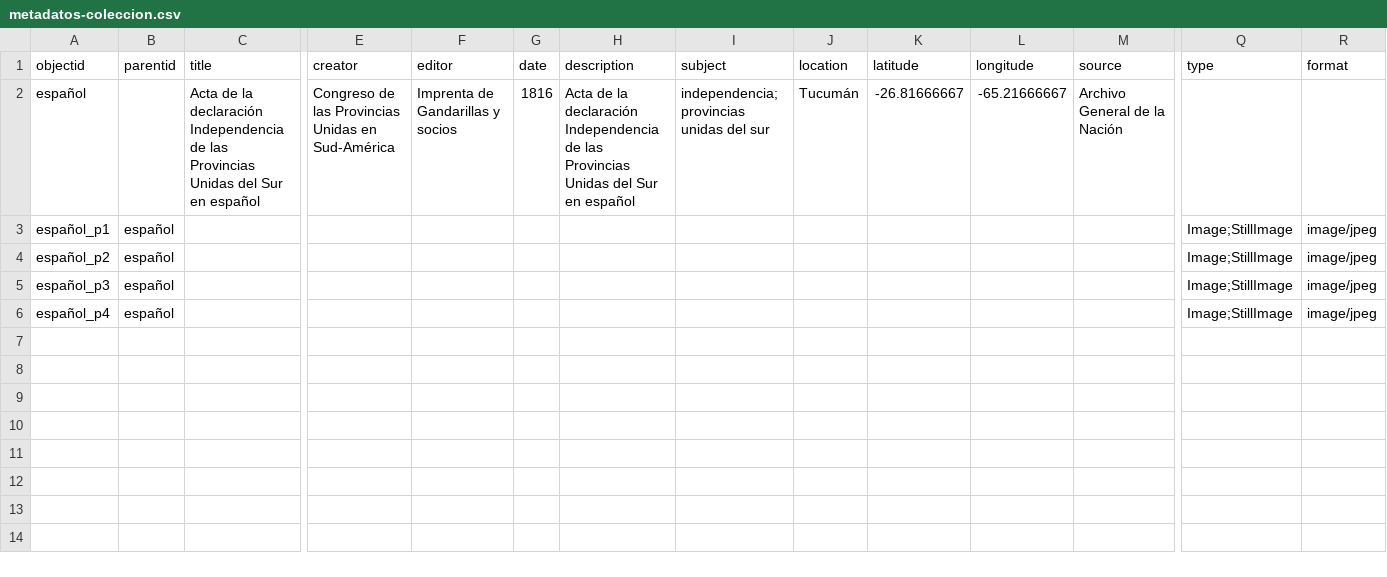
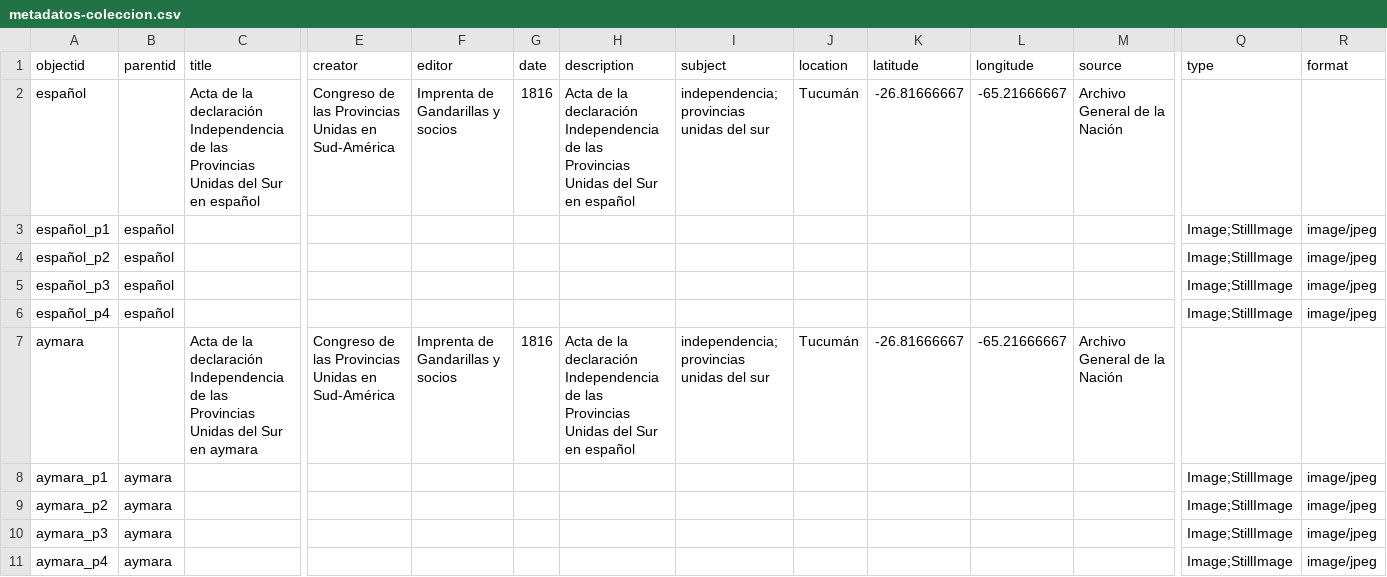
Before and after one commit to hdlabconicet/gabrielindependencia, a CSV file: _data/metadatos-coleccion.csv, drawn as a sheet; only a part is shown, gaps mark what is left out; rows hold the shown columns only; the diff names each change by its address in the sheet, - before the commit and + after, or states it on an @@ line.

Commit message:
Add files via upload

```diff
--- a/_data/metadatos-coleccion.csv
+++ b/_data/metadatos-coleccion.csv
+row 7: aymara |  | Acta de la declaración Independencia de las Provincias Unidas del Sur en aymara | Congreso de las Provincias Unidas en Sud-América | Imprenta de Gandarillas y socios | 1816 | Acta de la declaración Independencia de las Provincias Unidas del Sur en español | independencia; provincias unidas del sur | Tucumán | -26.81666667 | -65.21666667 | Archivo General de la Nación
+row 8: aymara_p1 | aymara |  |  |  |  |  |  |  |  |  |  | Image;StillImage | image/jpeg
+row 9: aymara_p2 | aymara |  |  |  |  |  |  |  |  |  |  | Image;StillImage | image/jpeg
+row 10: aymara_p3 | aymara |  |  |  |  |  |  |  |  |  |  | Image;StillImage | image/jpeg
+row 11: aymara_p4 | aymara |  |  |  |  |  |  |  |  |  |  | Image;StillImage | image/jpeg
```
